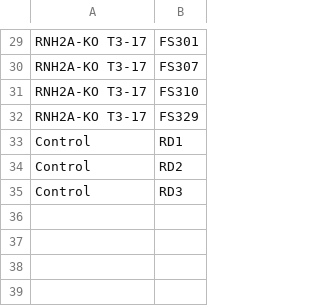
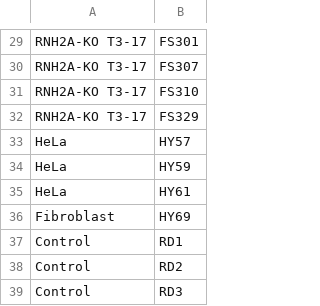
Before and after one commit to xph9876/rNMP_hmt_analysis, a TSV file: gene_analysis/order_human.tsv, drawn as a sheet; only a part is shown, gaps mark what is left out.

```diff
--- a/gene_analysis/order_human.tsv
+++ b/gene_analysis/order_human.tsv
@@ -32,2 +32,6 @@ RNH2A-KO T3-17	FS310
 RNH2A-KO T3-17	FS329
+HeLa	HY57
+HeLa	HY59
+HeLa	HY61
+Fibroblast	HY69
 Control	RD1
```
Also changed, not shown: 4 other files.
